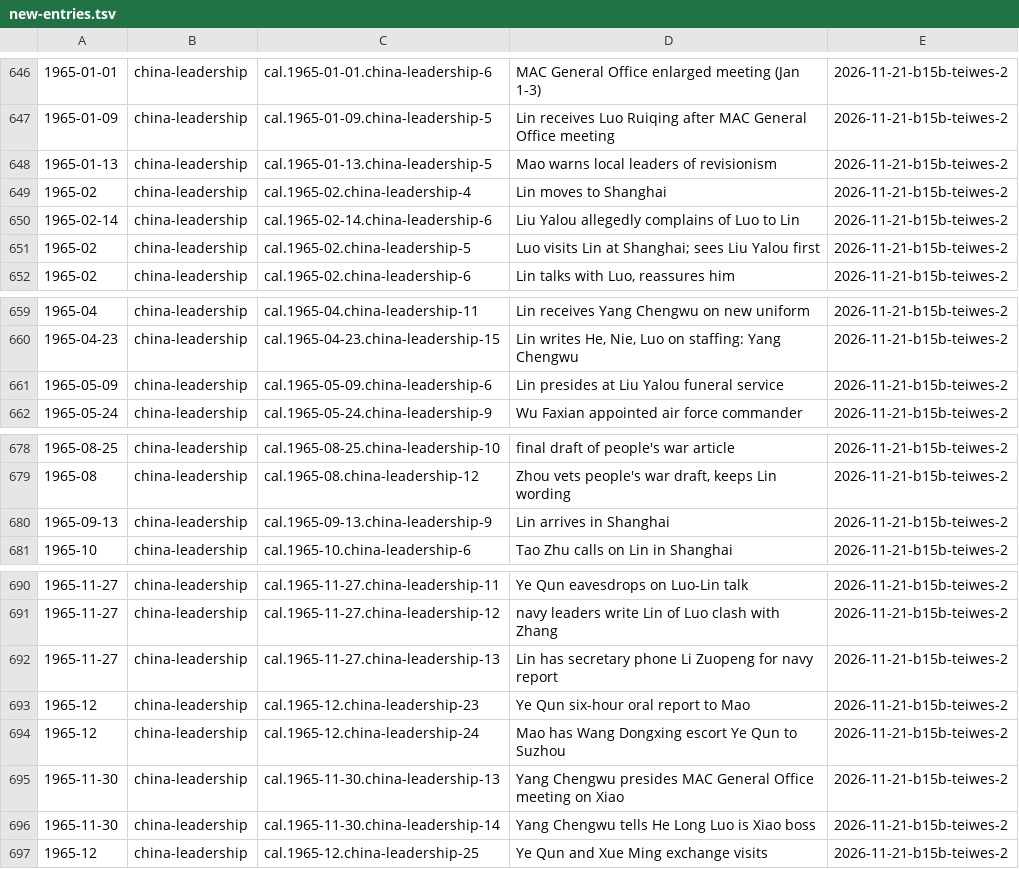
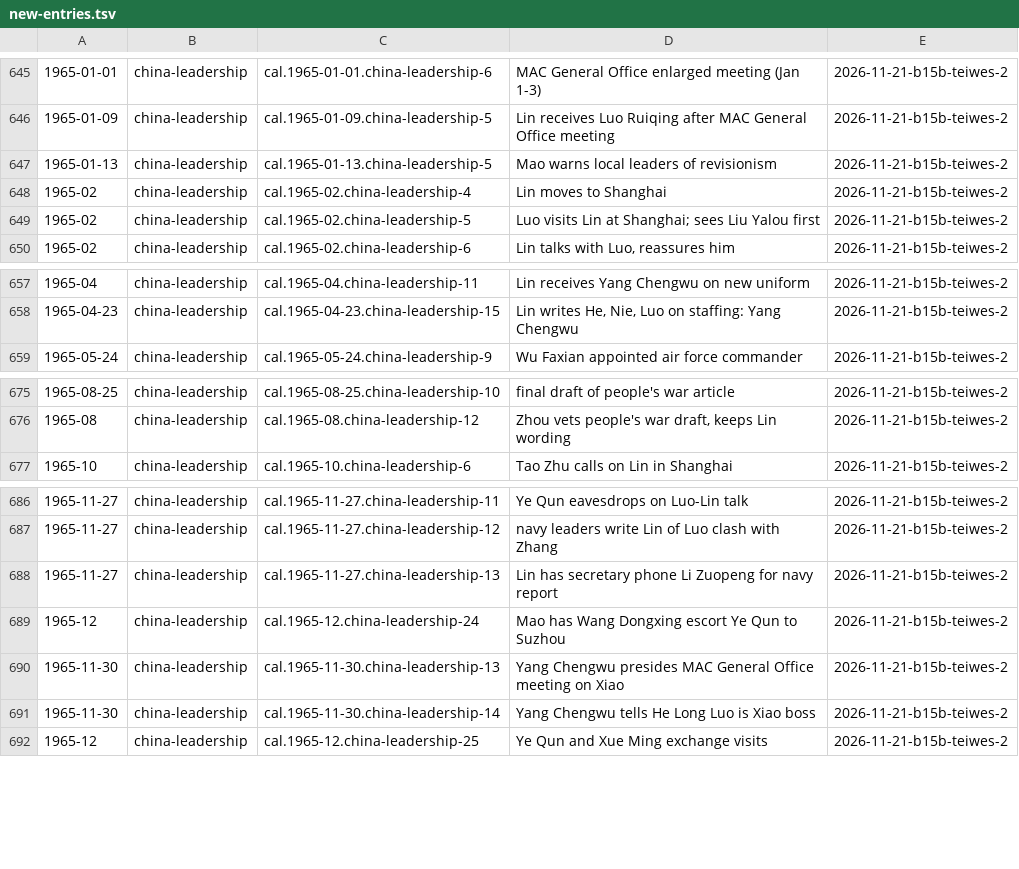
Before and after one commit to Impending2223/bib, a TSV file: inbox/new-entries.tsv, drawn as a sheet; only a part is shown, gaps mark what is left out; the diff covers the shown part only.

```diff
--- a/inbox/new-entries.tsv
+++ b/inbox/new-entries.tsv
@@ -649,3 +648,2 @@
 1965-02	china-leadership	cal.1965-02.china-leadership-4	Lin moves to Shanghai	2026-11-21-b15b-teiwes-2
-1965-02-14	china-leadership	cal.1965-02-14.china-leadership-6	Liu Yalou allegedly complains of Luo to Lin	2026-11-21-b15b-teiwes-2
 1965-02	china-leadership	cal.1965-02.china-leadership-5	Luo visits Lin at Shanghai; sees Liu Yalou first	2026-11-21-b15b-teiwes-2
@@ -660,3 +658,2 @@
 1965-04-23	china-leadership	cal.1965-04-23.china-leadership-15	Lin writes He, Nie, Luo on staffing: Yang Chengwu	2026-11-21-b15b-teiwes-2
-1965-05-09	china-leadership	cal.1965-05-09.china-leadership-6	Lin presides at Liu Yalou funeral service	2026-11-21-b15b-teiwes-2
 1965-05-24	china-leadership	cal.1965-05-24.china-leadership-9	Wu Faxian appointed air force commander	2026-11-21-b15b-teiwes-2
@@ -679,3 +676,2 @@
 1965-08	china-leadership	cal.1965-08.china-leadership-12	Zhou vets people's war draft, keeps Lin wording	2026-11-21-b15b-teiwes-2
-1965-09-13	china-leadership	cal.1965-09-13.china-leadership-9	Lin arrives in Shanghai	2026-11-21-b15b-teiwes-2
 1965-10	china-leadership	cal.1965-10.china-leadership-6	Tao Zhu calls on Lin in Shanghai	2026-11-21-b15b-teiwes-2
@@ -692,3 +688,2 @@
 1965-11-27	china-leadership	cal.1965-11-27.china-leadership-13	Lin has secretary phone Li Zuopeng for navy report	2026-11-21-b15b-teiwes-2
-1965-12	china-leadership	cal.1965-12.china-leadership-23	Ye Qun six-hour oral report to Mao	2026-11-21-b15b-teiwes-2
 1965-12	china-leadership	cal.1965-12.china-leadership-24	Mao has Wang Dongxing escort Ye Qun to Suzhou	2026-11-21-b15b-teiwes-2
```
Also changed, not shown: 22 added rows and 1 removed row elsewhere in this file, 6 other files.
